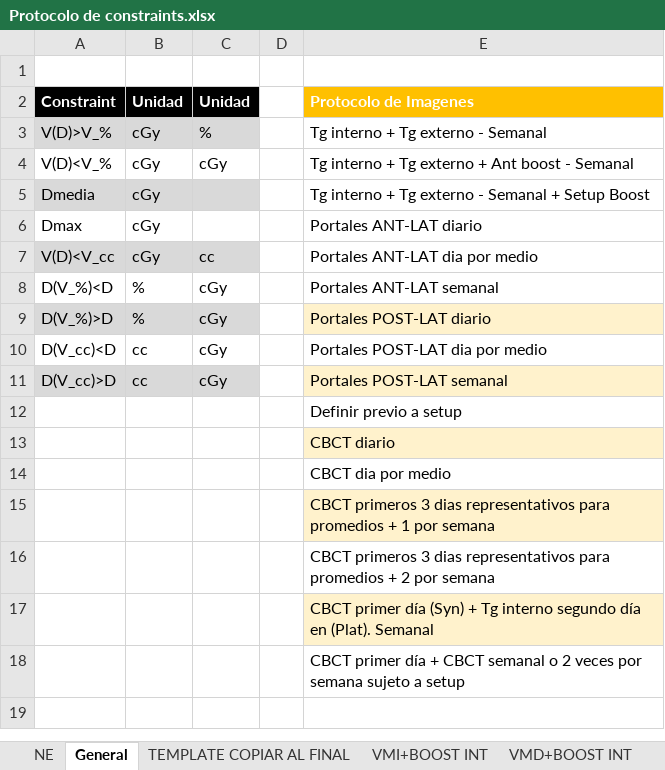
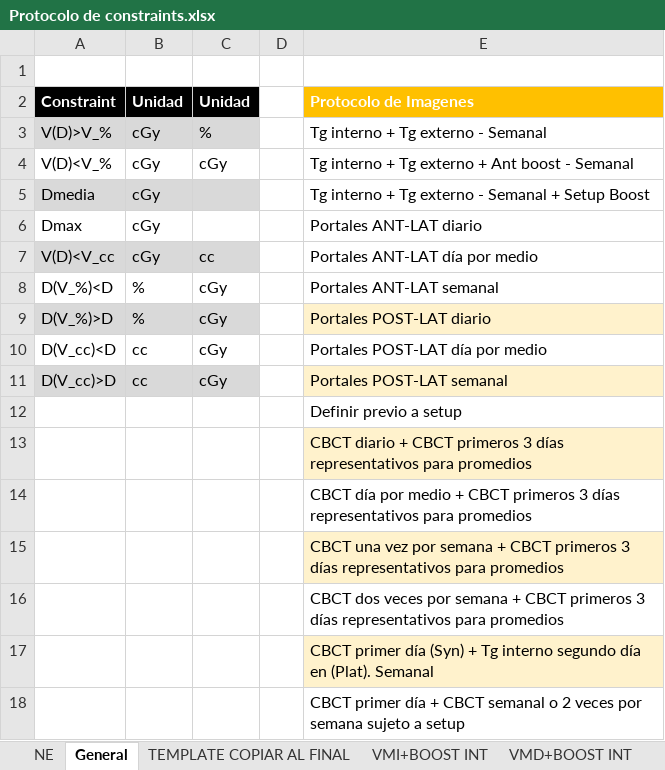
Before and after one commit to roymlapera/PreScript, an Excel workbook: protocols/Protocolo de constraints.xlsx, sheet General, drawn as a sheet; values as stored, in another font and other column widths than the file's, no borders; charts and pictures and table styles not drawn; the diff names each change by its address in the sheet, - before the commit and + after, or states it on an @@ line.

```diff
--- a/protocols/Protocolo de constraints.xlsx (sheet General)
+++ b/protocols/Protocolo de constraints.xlsx (sheet General)
-E7: Portales ANT-LAT dia por medio
+E7: Portales ANT-LAT día por medio
-E10: Portales POST-LAT dia por medio
+E10: Portales POST-LAT día por medio
-E13: CBCT diario
+E13: CBCT diario + CBCT primeros 3 días representativos para promedios
-E14: CBCT dia por medio
+E14: CBCT día por medio + CBCT primeros 3 días representativos para promedios
-E15: CBCT primeros 3 dias representativos para promedios + 1 por semana
+E15: CBCT una vez por semana + CBCT primeros 3 días representativos para promedios
-E16: CBCT primeros 3 dias representativos para promedios + 2 por semana
+E16: CBCT dos veces por semana + CBCT primeros 3 días representativos para promedios
```
Also changed, not shown: sheet PALIATIVO 2500cGy, 48 other files.
